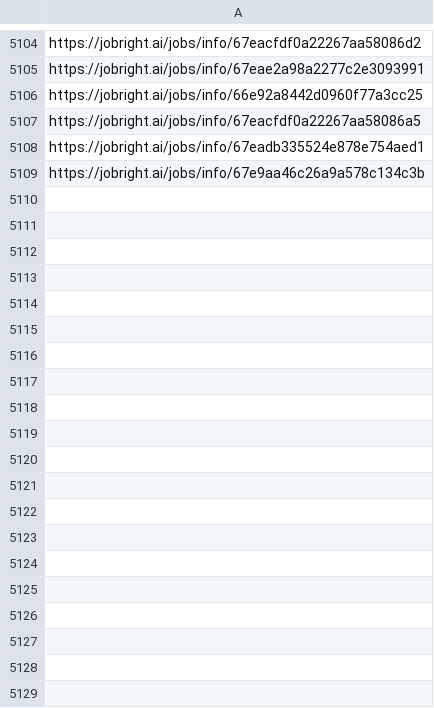
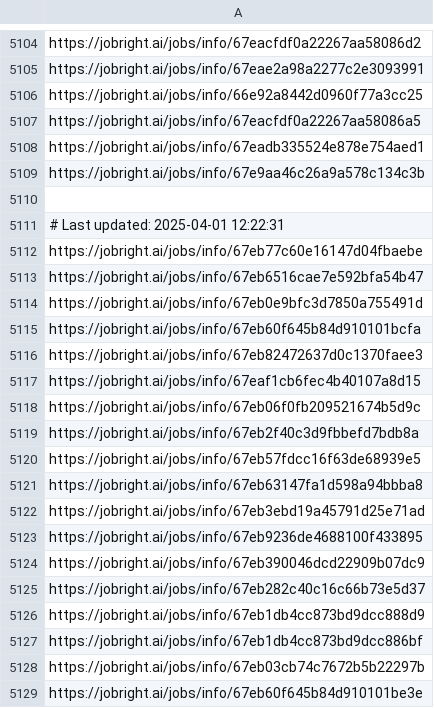
Before and after one commit to Pradeepsingh61/job_DE1, a CSV file: Software_Engineering_links.csv, drawn as a sheet; only a part is shown, gaps mark what is left out; the diff covers the shown part only.

```diff
--- a/Software_Engineering_links.csv
+++ b/Software_Engineering_links.csv
@@ -5110 +5110,21 @@ https://jobright.ai/jobs/info/67eadb335524e878e754aed1
 https://jobright.ai/jobs/info/67e9aa46c26a9a578c134c3b
+
+# Last updated: 2025-04-01 12:22:31
+https://jobright.ai/jobs/info/67eb77c60e16147d04fbaebe
+https://jobright.ai/jobs/info/67eb6516cae7e592bfa54b47
+https://jobright.ai/jobs/info/67eb0e9bfc3d7850a755491d
+https://jobright.ai/jobs/info/67eb60f645b84d910101bcfa
+https://jobright.ai/jobs/info/67eb82472637d0c1370faee3
+https://jobright.ai/jobs/info/67eaf1cb6fec4b40107a8d15
+https://jobright.ai/jobs/info/67eb06f0fb209521674b5d9c
+https://jobright.ai/jobs/info/67eb2f40c3d9fbbefd7bdb8a
+https://jobright.ai/jobs/info/67eb57fdcc16f63de68939e5
+https://jobright.ai/jobs/info/67eb63147fa1d598a94bbba8
+https://jobright.ai/jobs/info/67eb3ebd19a45791d25e71ad
+https://jobright.ai/jobs/info/67eb9236de4688100f433895
+https://jobright.ai/jobs/info/67eb390046dcd22909b07dc9
+https://jobright.ai/jobs/info/67eb282c40c16c66b73e5d37
+https://jobright.ai/jobs/info/67eb1db4cc873bd9dcc888d9
+https://jobright.ai/jobs/info/67eb1db4cc873bd9dcc886bf
+https://jobright.ai/jobs/info/67eb03cb74c7672b5b22297b
+https://jobright.ai/jobs/info/67eb60f645b84d910101be3e
```
Also changed, not shown: 15 added rows elsewhere in this file, Accounting_and_Finance.csv, Education_and_Training_links.csv, 30 other files.
